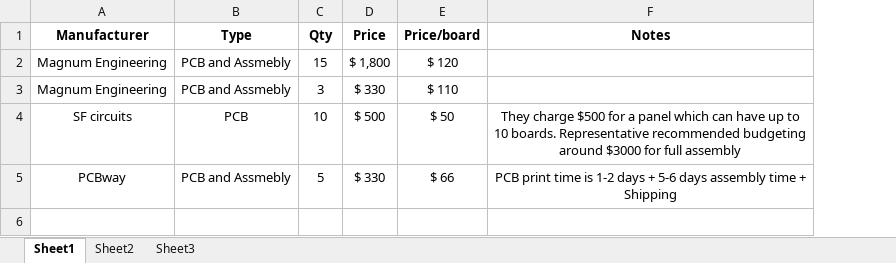
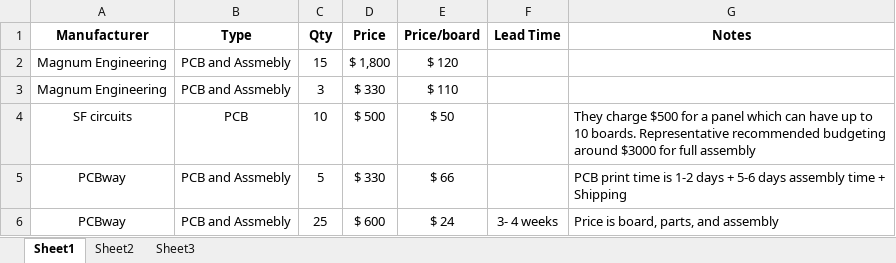
Before and after one commit to Wazneh/rfcx-guardian-pcb, an Excel workbook: BOM/PCB_mfg_quotes.xlsx, sheet Sheet1, drawn as a sheet; values as stored, in another font and other column widths than the file's, no borders; addresses are those after the commit; the diff names each change by its address in the sheet, - before the commit and + after, or states it on an @@ line.

```diff
--- a/BOM/PCB_mfg_quotes.xlsx (sheet Sheet1)
+++ b/BOM/PCB_mfg_quotes.xlsx (sheet Sheet1)
+column F (Lead Time), empty
-G4:G5 alignment: center
+G4:G5 alignment: left
+row 6: PCBway | PCB and Assmebly | 25 | $ 600 | $ 24 | 3- 4 weeks | Price is board, parts, and assembly
```
Also changed, not shown: BOM/BOM_Main_Board_2X-SOLAR_5V-DCDC_digikey.xlsx.
